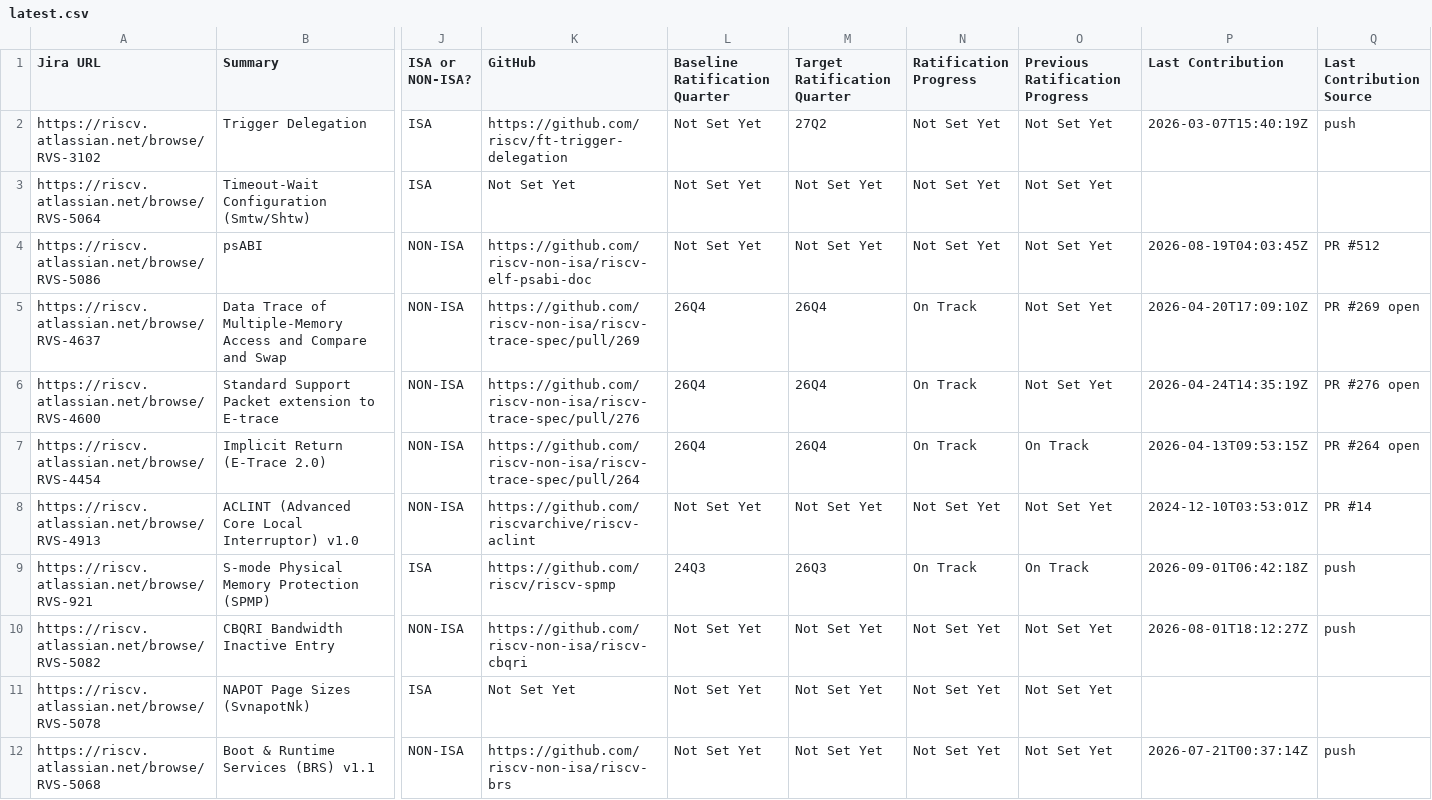
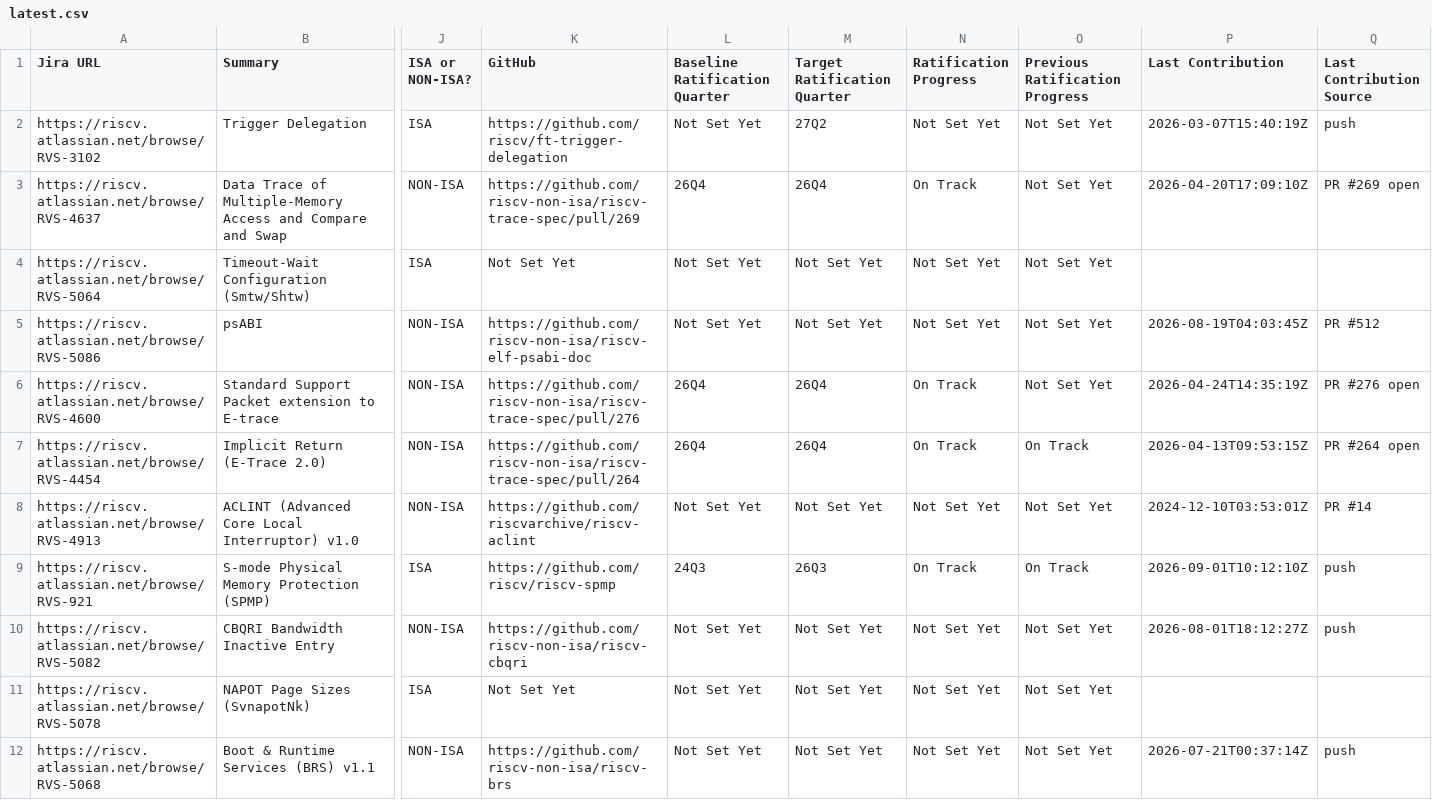
Before and after one commit to riscv/adm-spec-dashboard, a CSV file: web-ui/public/latest.csv, drawn as a sheet; only a part is shown, gaps mark what is left out; removed rows and columns are numbered as before the commit, all else as after; rows hold the shown columns only; the diff covers the shown part only; the diff names each change by its address in the sheet, - before the commit and + after, or states it on an @@ line.

```diff
--- a/web-ui/public/latest.csv
+++ b/web-ui/public/latest.csv
+row 3: https://riscv.atlassian.net/browse/RVS-4637 | Data Trace of Multiple-Memory Access and Compare and Swap | NON-ISA | https://github.com/riscv-non-isa/riscv-trace-spec/pull/269 | 26Q4 | 26Q4 | On Track | Not Set Yet | 2026-04-20T17:09:10Z | PR #269 open
-row 5: https://riscv.atlassian.net/browse/RVS-4637 | Data Trace of Multiple-Memory Access and Compare and Swap | NON-ISA | https://github.com/riscv-non-isa/riscv-trace-spec/pull/269 | 26Q4 | 26Q4 | On Track | Not Set Yet | 2026-04-20T17:09:10Z | PR #269 open
-P9 (Last Contribution): 2026-09-01T06:42:18Z
+P9 (Last Contribution): 2026-09-01T10:12:10Z
```
Also changed, not shown: 13 edited cells elsewhere in this file, 1 other file.
